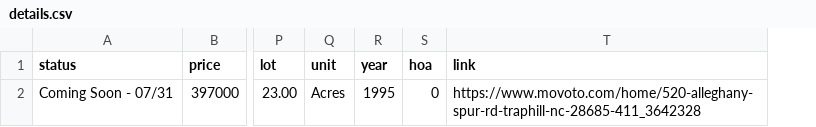
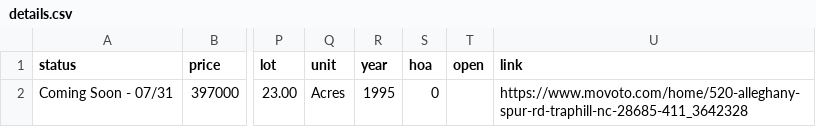
Before and after one commit to xgirma/moveto, a CSV file: data/28685/details.csv, drawn as a sheet; only a part is shown, gaps mark what is left out; the diff names each change by its address in the sheet, - before the commit and + after, or states it on an @@ line.

```diff
--- a/data/28685/details.csv
+++ b/data/28685/details.csv
+column T (open), empty
```
Also changed, not shown: 1 other file.
